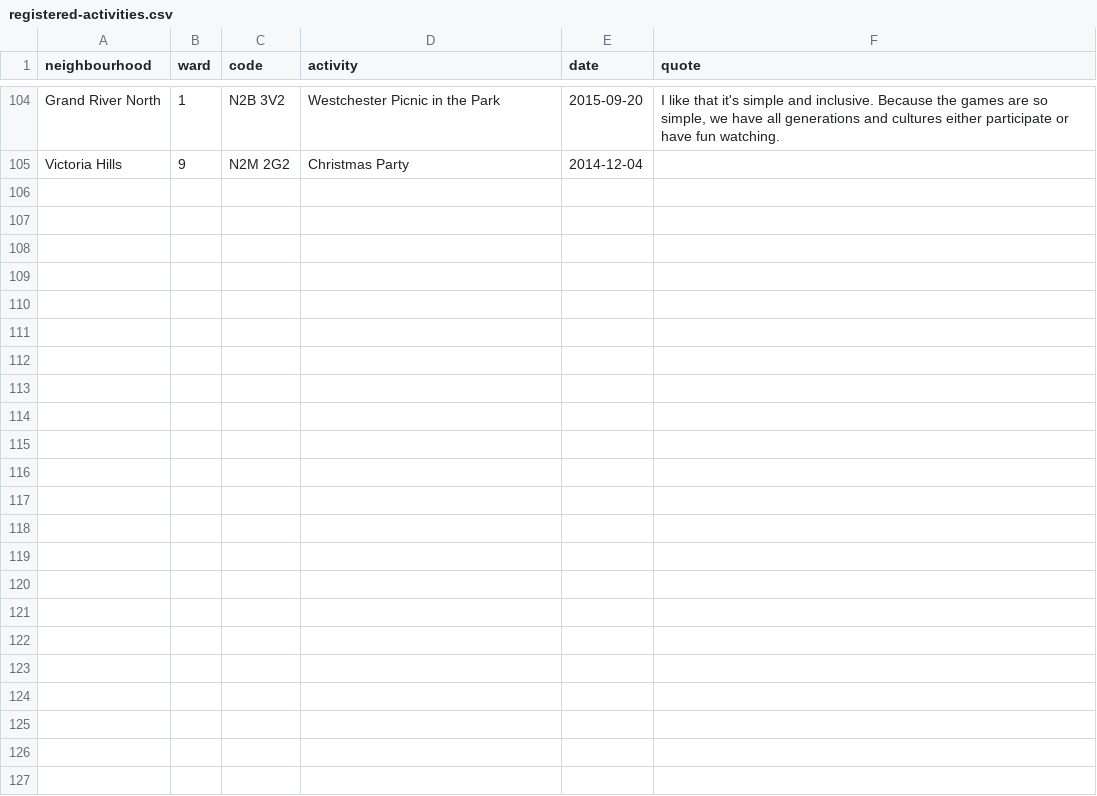
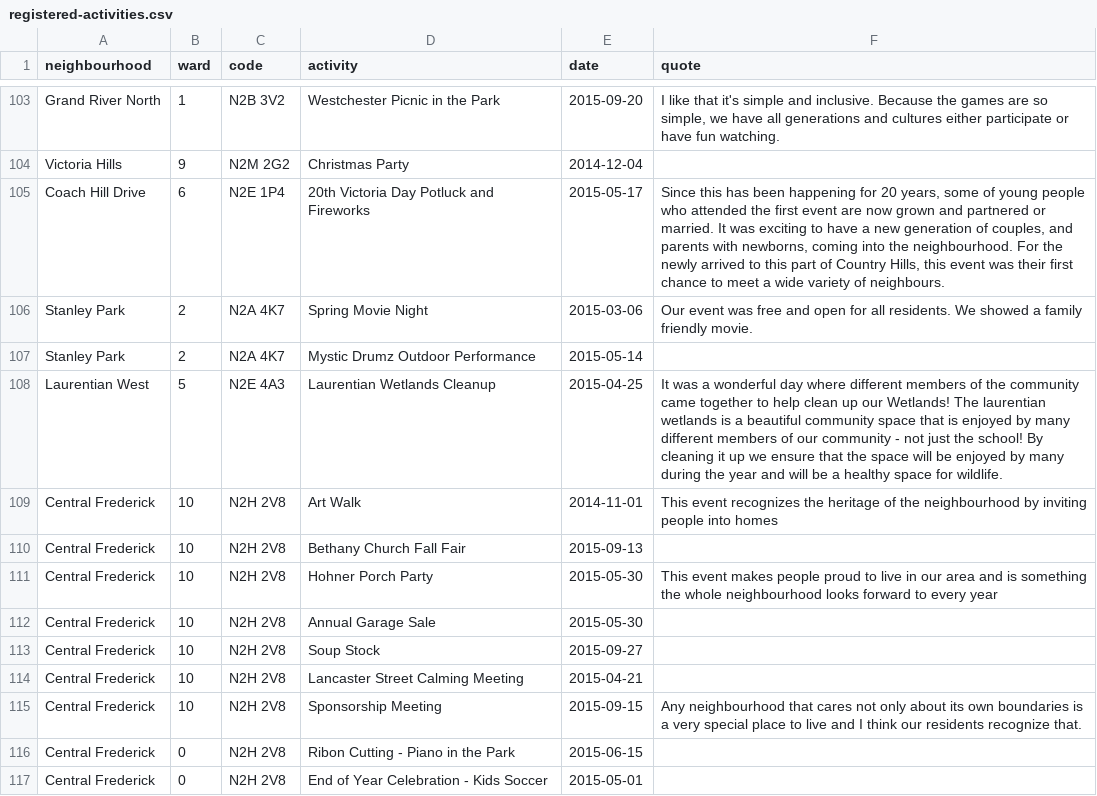
Before and after one commit to info-waterloo-region/festival-of-neighbourhoods, a CSV file: _data/registered-activities.csv, drawn as a sheet; only a part is shown, gaps mark what is left out; the diff covers the shown part only.

```diff
--- a/_data/registered-activities.csv
+++ b/_data/registered-activities.csv
@@ -105 +104,14 @@
 "Victoria Hills",9,"N2M 2G2","Christmas Party","2014-12-04",""
+"Coach Hill Drive",6,"N2E 1P4","20th Victoria Day Potluck and Fireworks","2015-05-17","Since this has been happening for 20 years, some of young people who attended the first event are now grown and partnered or married. It was exciting to have a new generation of couples, and parents with newborns, coming into the neighbourhood. For the newly arrived to this part of Country Hills, this event was their first chance to meet a wide variety of neighbours."
+"Stanley Park",2,"N2A 4K7","Spring Movie Night","2015-03-06","Our event was free and open for all residents. We showed a family friendly movie."
+"Stanley Park",2,"N2A 4K7","Mystic Drumz Outdoor Performance","2015-05-14",""
+"Laurentian West",5,"N2E 4A3","Laurentian Wetlands Cleanup","2015-04-25","It was a wonderful day where different members of the community came together to help clean up our Wetlands! The laurentian wetlands is a beautiful community space that is enjoyed by many different members of our community - not just the school! By cleaning it up we ensure that the space will be enjoyed by many during the year and will be a healthy space for wildlife."
+"Central Frederick",10,"N2H 2V8","Art Walk","2014-11-01","This event recognizes the heritage of the neighbourhood by inviting people into homes"
+"Central Frederick",10,"N2H 2V8","Bethany Church Fall Fair","2015-09-13",""
+"Central Frederick",10,"N2H 2V8","Hohner Porch Party","2015-05-30","This event makes people proud to live in our area and is something the whole neighbourhood looks forward to every year"
+"Central Frederick",10,"N2H 2V8","Annual Garage Sale","2015-05-30",""
+"Central Frederick",10,"N2H 2V8","Soup Stock","2015-09-27",""
+"Central Frederick",10,"N2H 2V8","Lancaster Street Calming Meeting","2015-04-21",""
+"Central Frederick",10,"N2H 2V8","Sponsorship Meeting","2015-09-15","Any neighbourhood that cares not only about its own boundaries is a very special place to live and I think our residents recognize that."
+"Central Frederick",0,"N2H 2V8","Ribon Cutting - Piano in the Park","2015-06-15",""
+"Central Frederick",0,"N2H 2V8","End of Year Celebration - Kids Soccer","2015-05-01",""
```
Also changed, not shown: 12 added rows and 1 removed row elsewhere in this file, _data/unregistered-activities.csv.
